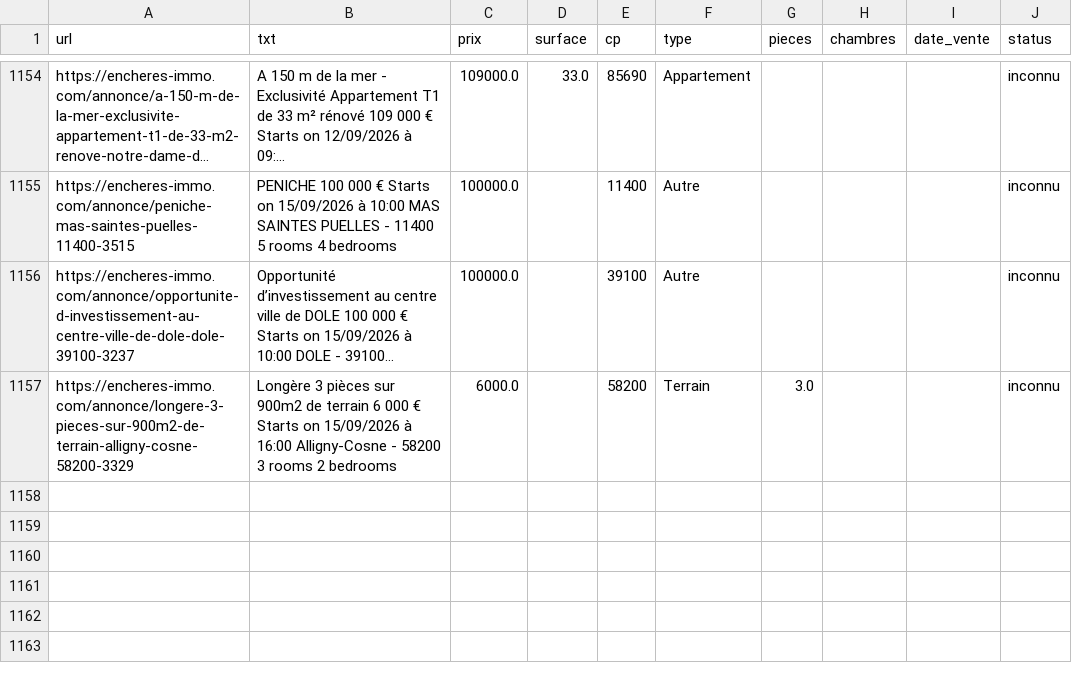
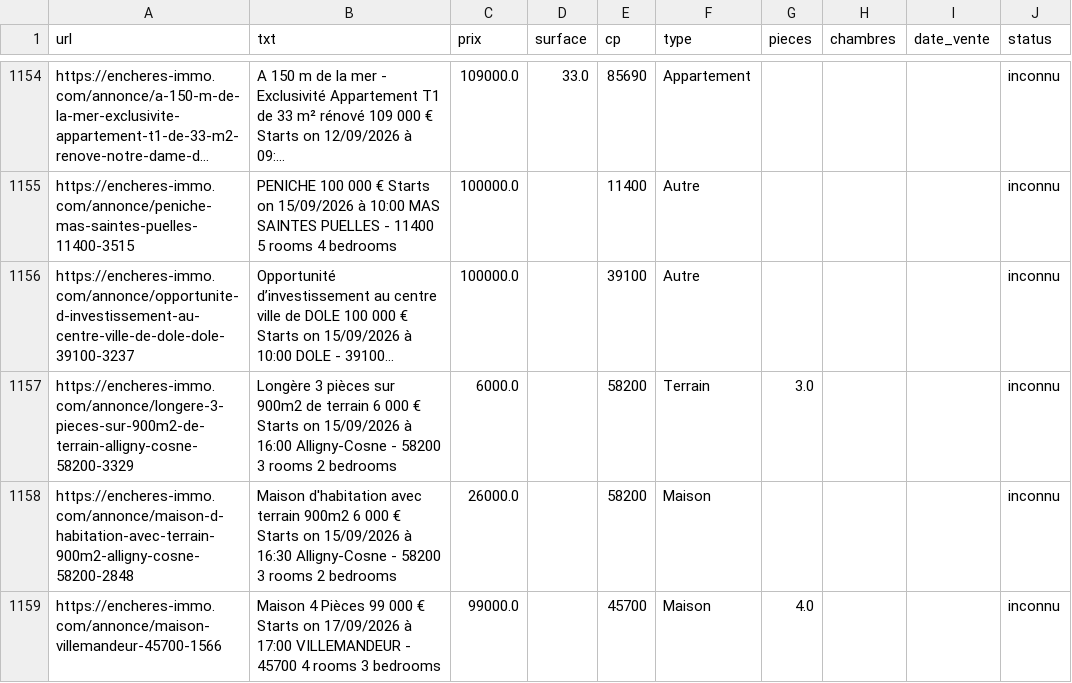
Before and after one commit to mathiasrou/viager-scraper, a CSV file: historique_immo.csv, drawn as a sheet; only a part is shown, gaps mark what is left out; long unchanged cells end in …; the diff names each change by its address in the sheet, - before the commit and + after, or states it on an @@ line.

```diff
--- a/historique_immo.csv
+++ b/historique_immo.csv
+row 1158: https://encheres-immo.com/annonce/maison-d-habitation-avec-terrain-900m2-alligny-cosne-58200-2848 | Maison d'habitation avec terrain 900m2 6 000 € Starts on 15/09/2026 à 16:30 Alligny-Cosne - 58200 3 rooms 2 bedrooms | 26000.0 |  | 58200 | Maison |  |  |  | inconnu
+row 1159: https://encheres-immo.com/annonce/maison-villemandeur-45700-1566 | Maison 4 Pièces 99 000 € Starts on 17/09/2026 à 17:00 VILLEMANDEUR - 45700 4 rooms 3 bedrooms | 99000.0 |  | 45700 | Maison | 4.0 |  |  | inconnu
```
Also changed, not shown: historique_avoventes.csv, historique_ids.csv, 2 other files.
